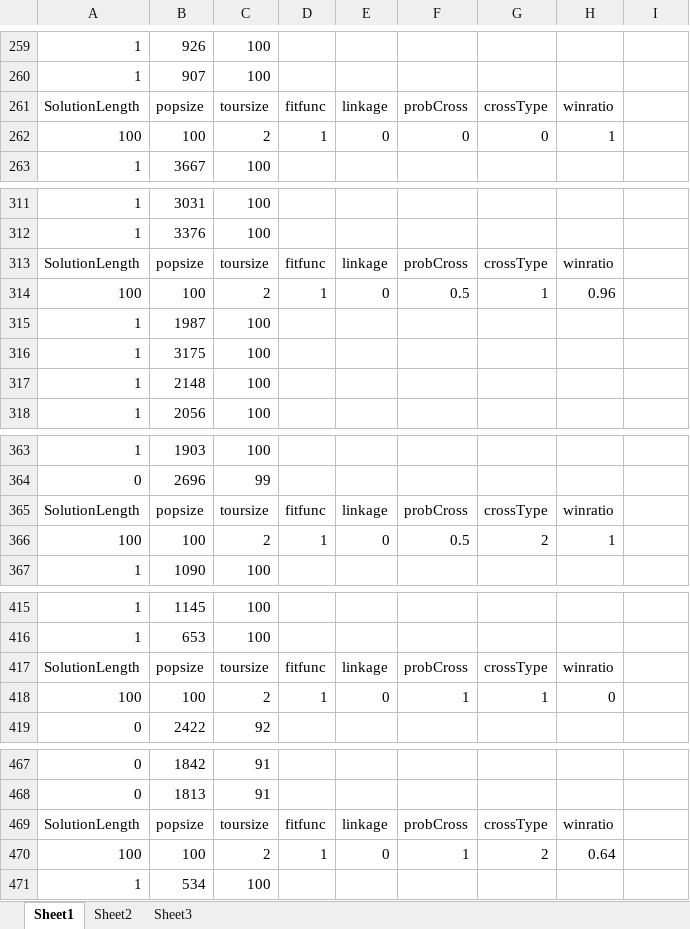
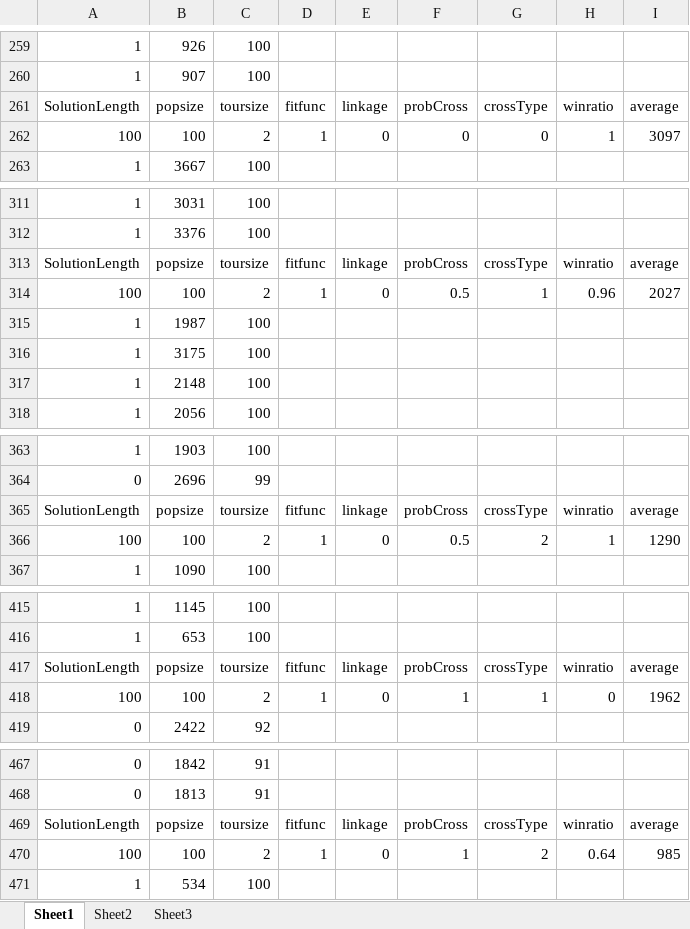
Before and after one commit to ZzAve/EvolutionaryAlgorithms, an Excel workbook: results1.xlsx, sheet Sheet1, drawn as a sheet; only a part is shown, gaps mark what is left out; values as stored, in another font and other column widths than the file's, no borders; the diff covers the shown part only; the diff names each change by its address in the sheet, - before the commit and + after, or states it on an @@ line.

```diff
--- a/results1.xlsx (sheet Sheet1)
+++ b/results1.xlsx (sheet Sheet1)
-I261: (empty)
+I261: average
-I262: (empty)
+I262: 3097
-I313: (empty)
+I313: average
-I314: (empty)
+I314: 2027
-I365: (empty)
+I365: average
-I366: (empty)
+I366: 1290
-I417: (empty)
+I417: average
-I418: (empty)
+I418: 1962
-I469: (empty)
+I469: average
-I470: (empty)
+I470: 985
```
Also changed, not shown: 1810 edited cells elsewhere in this sheet, sheet Sheet2, results2.xlsx, results4.xlsx, 2 other files.
